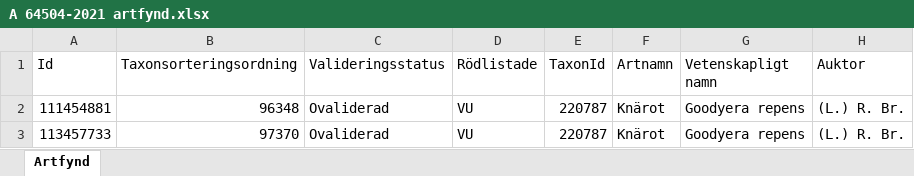
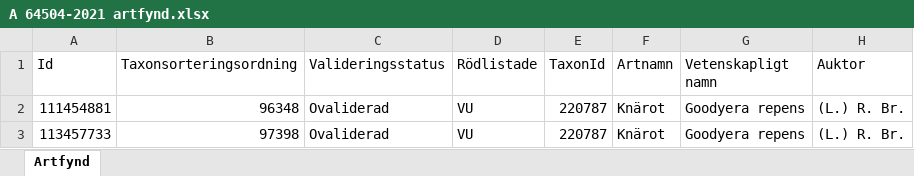
Before and after one commit to klasma/Logging_1715, an Excel workbook: artfynd/A 64504-2021 artfynd.xlsx, sheet Artfynd, drawn as a sheet; only a part is shown; values as stored, in another font and other column widths than the file's, no borders; the diff names each change by its address in the sheet, - before the commit and + after, or states it on an @@ line.

```diff
--- a/artfynd/A 64504-2021 artfynd.xlsx (sheet Artfynd)
+++ b/artfynd/A 64504-2021 artfynd.xlsx (sheet Artfynd)
-B3 (Taxonsorteringsordning): 97370
+B3 (Taxonsorteringsordning): 97398
```
Also changed, not shown: artfynd/A 37408-2022 artfynd.xlsx, artfynd/A 44837-2023 artfynd.xlsx, 48 other files.
